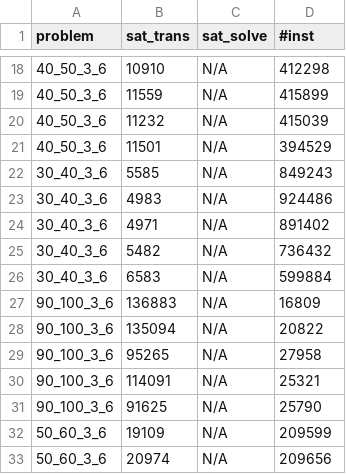
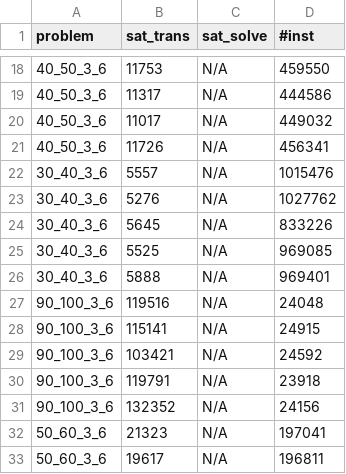
Before and after one commit to SteveZhangBit/alloy-maxsat-benchmark, a CSV file: scripts/course/result_sat.csv, drawn as a sheet; only a part is shown, gaps mark what is left out; the diff covers the shown part only.

```diff
--- a/scripts/course/result_sat.csv
+++ b/scripts/course/result_sat.csv
@@ -18,16 +18,16 @@ problem,sat_trans,sat_solve,#inst
-40_50_3_6,10910,N/A,412298
-40_50_3_6,11559,N/A,415899
-40_50_3_6,11232,N/A,415039
-40_50_3_6,11501,N/A,394529
-30_40_3_6,5585,N/A,849243
-30_40_3_6,4983,N/A,924486
-30_40_3_6,4971,N/A,891402
-30_40_3_6,5482,N/A,736432
-30_40_3_6,6583,N/A,599884
-90_100_3_6,136883,N/A,16809
-90_100_3_6,135094,N/A,20822
-90_100_3_6,95265,N/A,27958
-90_100_3_6,114091,N/A,25321
-90_100_3_6,91625,N/A,25790
-50_60_3_6,19109,N/A,209599
-50_60_3_6,20974,N/A,209656
+40_50_3_6,11753,N/A,459550
+40_50_3_6,11317,N/A,444586
+40_50_3_6,11017,N/A,449032
+40_50_3_6,11726,N/A,456341
+30_40_3_6,5557,N/A,1015476
+30_40_3_6,5276,N/A,1027762
+30_40_3_6,5645,N/A,833226
+30_40_3_6,5525,N/A,969085
+30_40_3_6,5888,N/A,969401
+90_100_3_6,119516,N/A,24048
+90_100_3_6,115141,N/A,24915
+90_100_3_6,103421,N/A,24592
+90_100_3_6,119791,N/A,23918
+90_100_3_6,132352,N/A,24156
+50_60_3_6,21323,N/A,197041
+50_60_3_6,19617,N/A,196811
```
Also changed, not shown: 38 edited cells elsewhere in this file, scripts/SMS/result_sat.csv, 17 other files.
